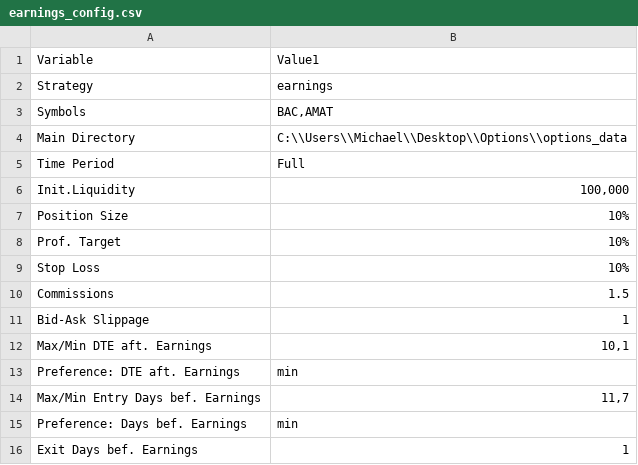
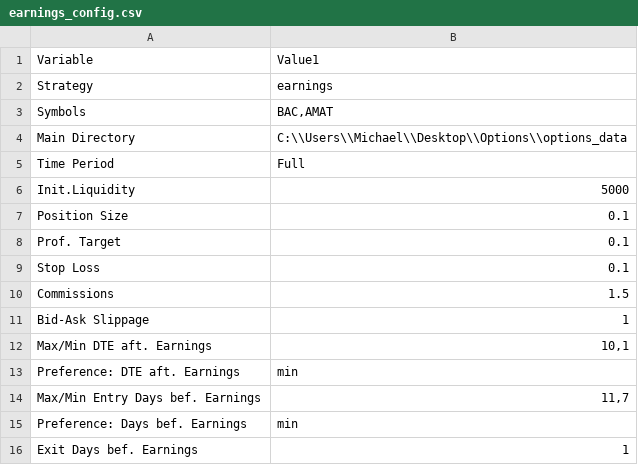
Before and after one commit to michaelchen-lab/options_backtester, a CSV file: earnings_config.csv, drawn as a sheet; the diff names each change by its address in the sheet, - before the commit and + after, or states it on an @@ line.

```diff
--- a/earnings_config.csv
+++ b/earnings_config.csv
-B6: 100,000
+B6: 5000
-B7:B9: 10%
+B7:B9: 0.1
```
Also changed, not shown: 4 other files.
